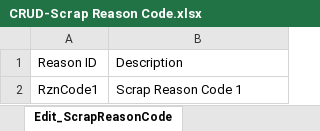
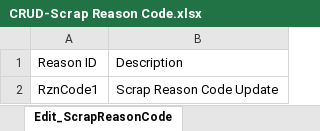
Before and after one commit to pkakade-github/GitHubDemo, an Excel workbook: templates/AutomationOrg/CRUD-Scrap Reason Code.xlsx, sheet Edit_ScrapReasonCode, drawn as a sheet; values as stored, in another font and other column widths than the file's, no borders; the diff names each change by its address in the sheet, - before the commit and + after, or states it on an @@ line.

```diff
--- a/templates/AutomationOrg/CRUD-Scrap Reason Code.xlsx (sheet Edit_ScrapReasonCode)
+++ b/templates/AutomationOrg/CRUD-Scrap Reason Code.xlsx (sheet Edit_ScrapReasonCode)
-B2: Scrap Reason Code 1
+B2: Scrap Reason Code Update
```
Also changed, not shown: templates/AutomationOrg/CRUD-Feature Category.xlsx, templates/AutomationOrg/CRUD-Inventory Commodity Code.xlsx, 20 other files.
